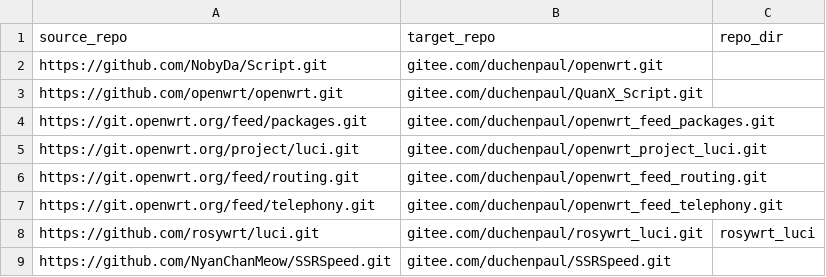
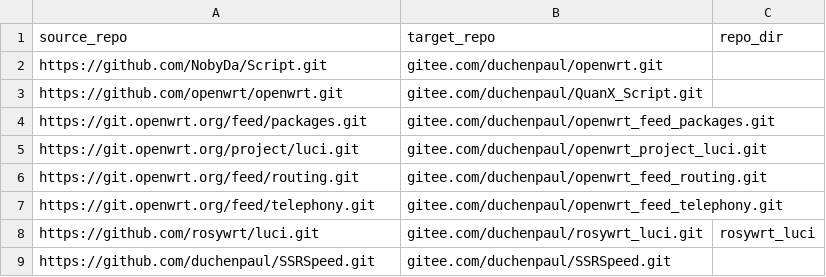
Before and after one commit to duchenpaul/github_sync_to_gitee, a CSV file: repo_info.csv, drawn as a sheet.

Commit message:
Update repo_info.csv

```diff
--- a/repo_info.csv
+++ b/repo_info.csv
@@ -8,2 +8,2 @@ https://git.openwrt.org/feed/telephony.git,gitee.com/duchenpaul/openwrt_feed_tel
 https://github.com/rosywrt/luci.git,gitee.com/duchenpaul/rosywrt_luci.git,rosywrt_luci
-https://github.com/NyanChanMeow/SSRSpeed.git,gitee.com/duchenpaul/SSRSpeed.git,
+https://github.com/duchenpaul/SSRSpeed.git,gitee.com/duchenpaul/SSRSpeed.git,
```
